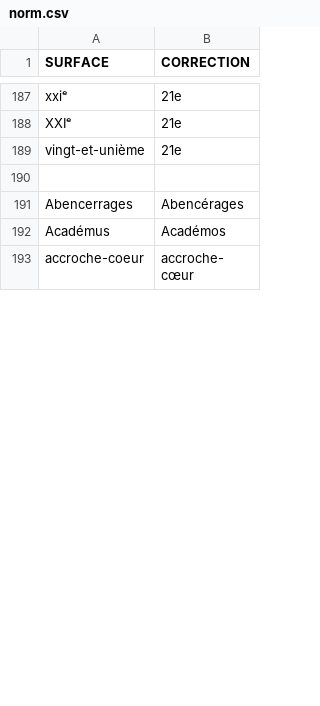
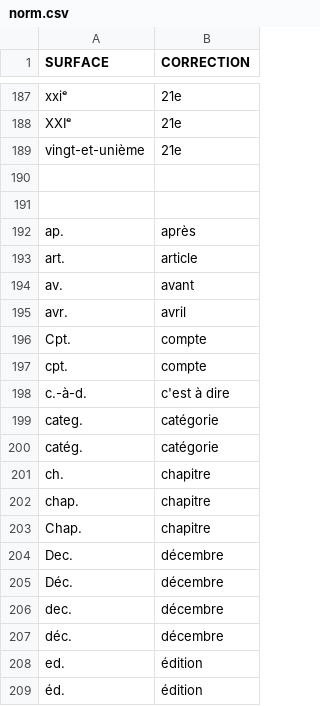
Before and after one commit to oeuvres/alix, a CSV file: fr/src/resources/com/github/oeuvres/alix/fr/norm.csv, drawn as a sheet; only a part is shown, gaps mark what is left out; the shorter side is filled out with more unchanged rows; the diff covers the shown part only.

```diff
--- a/fr/src/resources/com/github/oeuvres/alix/fr/norm.csv
+++ b/fr/src/resources/com/github/oeuvres/alix/fr/norm.csv
@@ -190 +190,20 @@ vingt-et-unième,21e
 
+
+ap.,après
+art.,article
+av.,avant
+avr.,avril
+Cpt.,compte
+cpt.,compte
+c.-à-d.,c'est à dire
+categ.,catégorie
+catég.,catégorie
+ch.,chapitre
+chap.,chapitre
+Chap.,chapitre
+Dec.,décembre
+Déc.,décembre
+dec.,décembre
+déc.,décembre
+ed.,édition
+éd.,édition
```
Also changed, not shown: 76 added rows elsewhere in this file, fr/src/resources/com/github/oeuvres/alix/fr/brevidot.csv, 16 other files.
